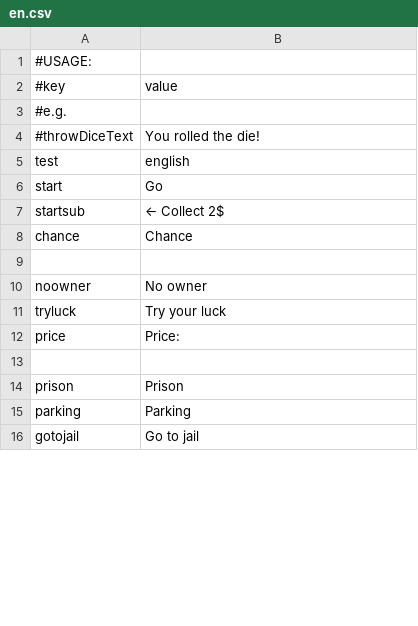
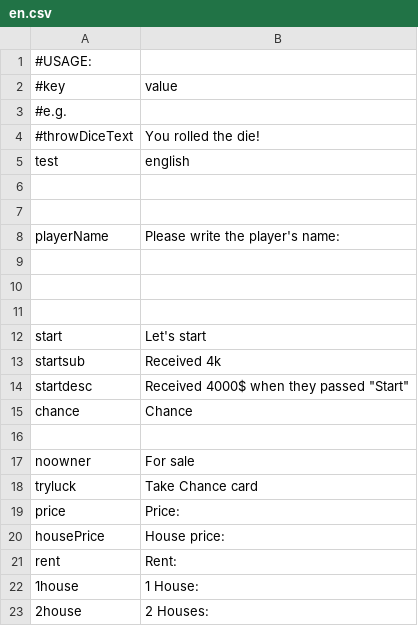
Before and after one commit to Magnusrk/G16.Matador, a CSV file: src/main/resources/LanguagePacks/en.csv, drawn as a sheet; only a part is shown; the shorter side is filled out with more unchanged rows; the diff covers the shown part only.

Commit message:
Added and Edited Chance card text in Danish and English

```diff
--- a/src/main/resources/LanguagePacks/en.csv
+++ b/src/main/resources/LanguagePacks/en.csv
@@ -5,8 +5,19 @@
 test; english
-start;Go
-startsub; ← Collect 2$
+
+
+playerName;Please write the player's name:
+
+
+
+start;Let's start
+startsub;Received 4k
+startdesc;Received 4000$ when they passed "Start"
 chance;Chance
 
-noowner;No owner
-tryluck;Try your luck
+noowner;For sale
+tryluck;Take Chance card
 price;Price:
+housePrice;House price:
+rent;Rent:
+1house;1 House:
+2house;2 Houses:
```
Also changed, not shown: 67 added rows and 3 removed rows elsewhere in this file, src/main/resources/LanguagePacks/da.csv.
